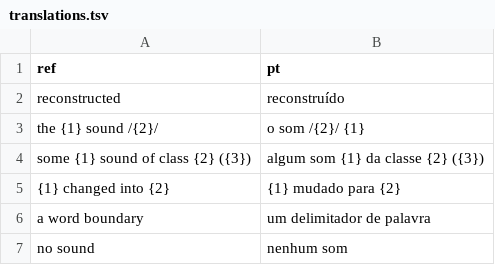
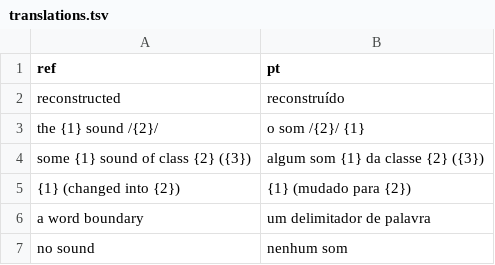
Before and after one commit to tresoldi/cambio, a TSV file: resources/translations.tsv, drawn as a sheet; only a part is shown.

```diff
--- a/resources/translations.tsv
+++ b/resources/translations.tsv
@@ -4,3 +4,3 @@ the {1} sound /{2}/	o som /{2}/ {1}
 some {1} sound of class {2} ({3})	algum som {1} da classe {2} ({3})
-{1} changed into {2}	{1} mudado para {2}
+{1} (changed into {2})	{1} (mudado para {2})
 a word boundary	um delimitador de palavra
```
Also changed, not shown: resources/sound_changes.tsv, 2 other files.
